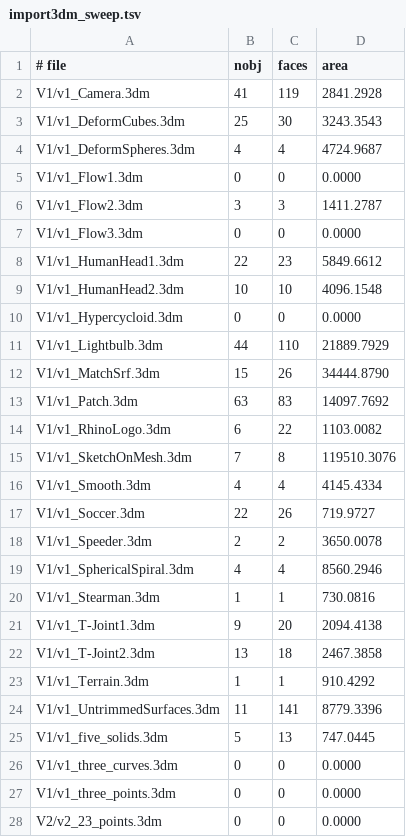
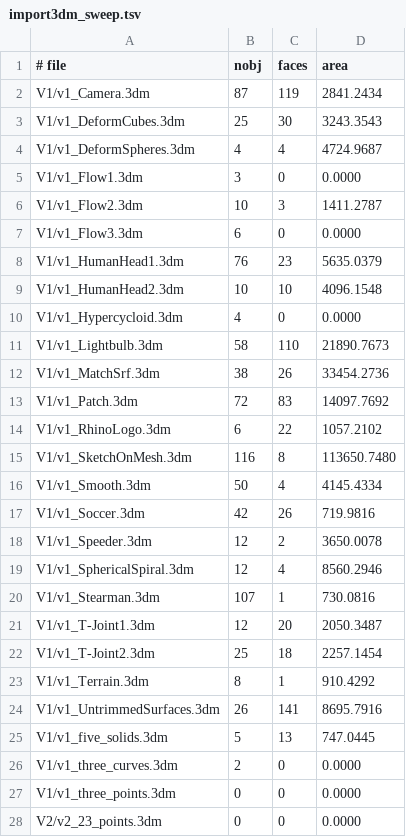
Before and after one commit to KeithSloan/ImportExport_3DM, a TSV file: tools/serp_gallery/import3dm_sweep.tsv, drawn as a sheet; only a part is shown; the diff covers the shown part only.

Commit message:
serp_gallery: #34 outcome, import3DM sweep regenerated with trimmed-face fix, join_sweeps.py

```diff
--- a/tools/serp_gallery/import3dm_sweep.tsv
+++ b/tools/serp_gallery/import3dm_sweep.tsv
@@ -1,27 +1,27 @@
 # file	nobj	faces	area
-V1/v1_Camera.3dm	41	119	2841.2928
+V1/v1_Camera.3dm	87	119	2841.2434
 V1/v1_DeformCubes.3dm	25	30	3243.3543
 V1/v1_DeformSpheres.3dm	4	4	4724.9687
-V1/v1_Flow1.3dm	0	0	0.0000
-V1/v1_Flow2.3dm	3	3	1411.2787
-V1/v1_Flow3.3dm	0	0	0.0000
-V1/v1_HumanHead1.3dm	22	23	5849.6612
+V1/v1_Flow1.3dm	3	0	0.0000
+V1/v1_Flow2.3dm	10	3	1411.2787
+V1/v1_Flow3.3dm	6	0	0.0000
+V1/v1_HumanHead1.3dm	76	23	5635.0379
 V1/v1_HumanHead2.3dm	10	10	4096.1548
-V1/v1_Hypercycloid.3dm	0	0	0.0000
-V1/v1_Lightbulb.3dm	44	110	21889.7929
-V1/v1_MatchSrf.3dm	15	26	34444.8790
-V1/v1_Patch.3dm	63	83	14097.7692
-V1/v1_RhinoLogo.3dm	6	22	1103.0082
-V1/v1_SketchOnMesh.3dm	7	8	119510.3076
-V1/v1_Smooth.3dm	4	4	4145.4334
-V1/v1_Soccer.3dm	22	26	719.9727
-V1/v1_Speeder.3dm	2	2	3650.0078
-V1/v1_SphericalSpiral.3dm	4	4	8560.2946
-V1/v1_Stearman.3dm	1	1	730.0816
-V1/v1_T-Joint1.3dm	9	20	2094.4138
-V1/v1_T-Joint2.3dm	13	18	2467.3858
-V1/v1_Terrain.3dm	1	1	910.4292
-V1/v1_UntrimmedSurfaces.3dm	11	141	8779.3396
+V1/v1_Hypercycloid.3dm	4	0	0.0000
+V1/v1_Lightbulb.3dm	58	110	21890.7673
+V1/v1_MatchSrf.3dm	38	26	33454.2736
+V1/v1_Patch.3dm	72	83	14097.7692
+V1/v1_RhinoLogo.3dm	6	22	1057.2102
+V1/v1_SketchOnMesh.3dm	116	8	113650.7480
+V1/v1_Smooth.3dm	50	4	4145.4334
+V1/v1_Soccer.3dm	42	26	719.9816
+V1/v1_Speeder.3dm	12	2	3650.0078
+V1/v1_SphericalSpiral.3dm	12	4	8560.2946
+V1/v1_Stearman.3dm	107	1	730.0816
+V1/v1_T-Joint1.3dm	12	20	2050.3487
+V1/v1_T-Joint2.3dm	25	18	2257.1454
+V1/v1_Terrain.3dm	8	1	910.4292
+V1/v1_UntrimmedSurfaces.3dm	26	141	8695.7916
 V1/v1_five_solids.3dm	5	13	747.0445
-V1/v1_three_curves.3dm	0	0	0.0000
+V1/v1_three_curves.3dm	2	0	0.0000
 V1/v1_three_points.3dm	0	0	0.0000
```
Also changed, not shown: 98 edited cells elsewhere in this file, 2 other files.
